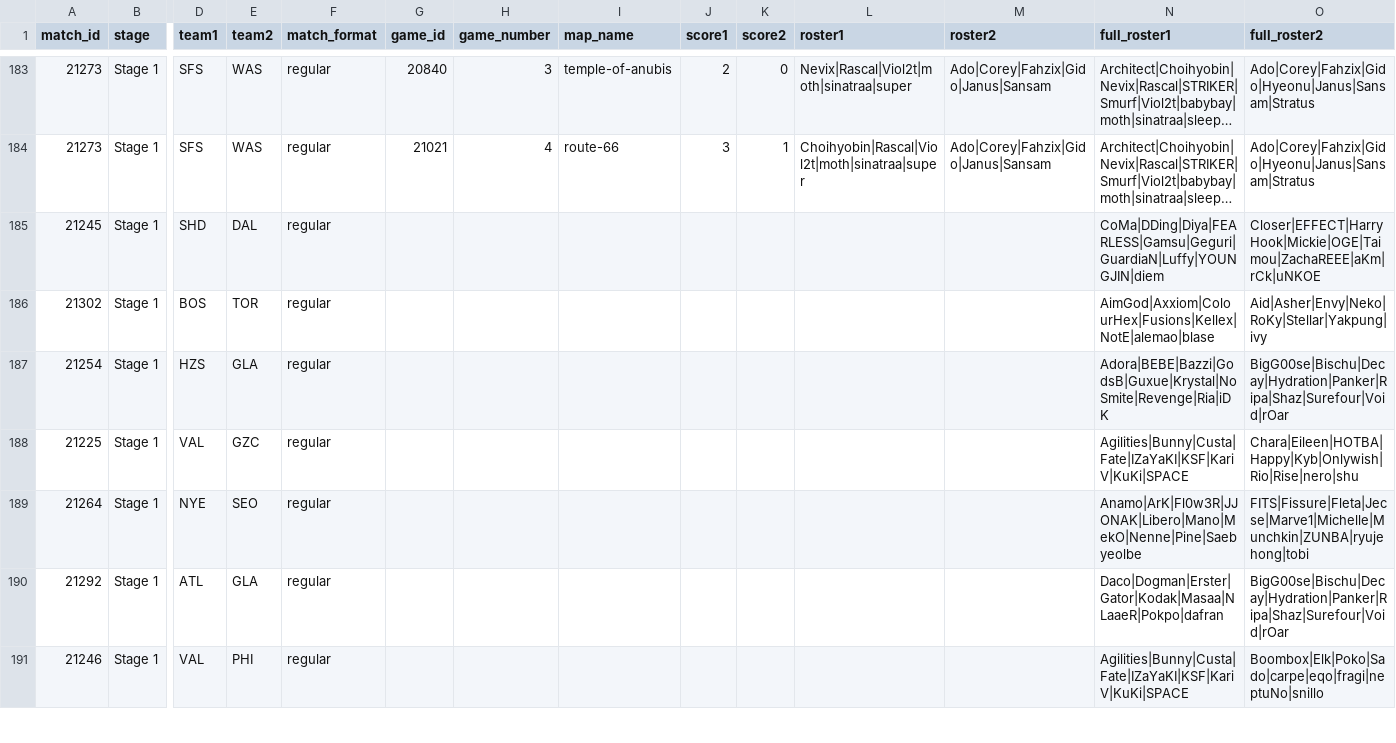
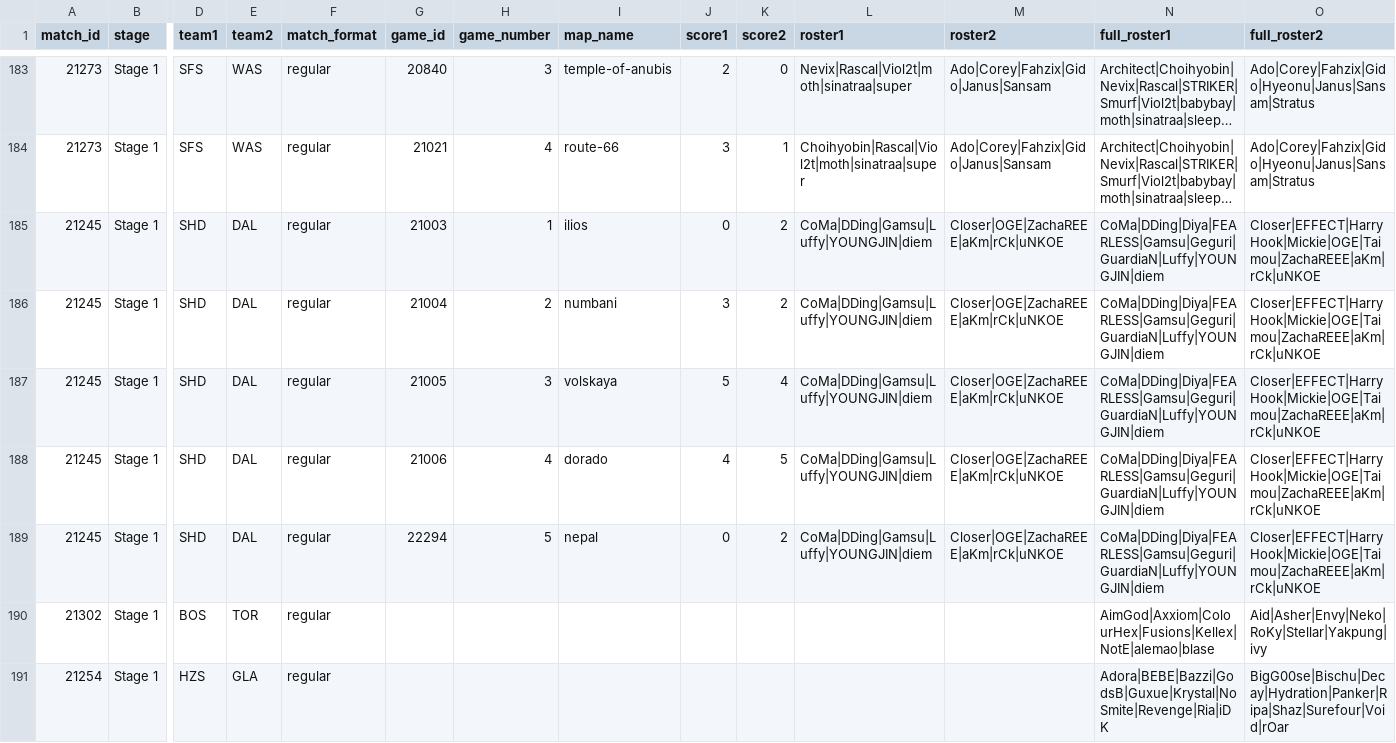
Before and after one commit to ClumsyLee/owl-sr, a CSV file: games.csv, drawn as a sheet; only a part is shown, gaps mark what is left out; the shorter side is filled out with more unchanged rows; long unchanged cells end in …; rows hold the shown columns only; the diff names each change by its address in the sheet, - before the commit and + after, or states it on an @@ line.

Commit message:
Update data.

```diff
--- a/games.csv
+++ b/games.csv
-G185 (game_id): (empty)
+G185 (game_id): 21003
-H185 (game_number): (empty)
+H185 (game_number): 1
-I185 (map_name): (empty)
+I185 (map_name): ilios
-J185 (score1): (empty)
+J185 (score1): 0
-K185 (score2): (empty)
+K185 (score2): 2
-L185 (roster1): (empty)
+L185 (roster1): CoMa|DDing|Gamsu|Luffy|YOUNGJIN|diem
-M185 (roster2): (empty)
+M185 (roster2): Closer|OGE|ZachaREEE|aKm|rCk|uNKOE
+row 186: 21245 | Stage 1 | SHD | DAL | regular | 21004 | 2 | numbani | 3 | 2 | CoMa|DDing|Gamsu|Luffy|YOUNGJIN|diem | Closer|OGE|ZachaREEE|aKm|rCk|uNKOE | CoMa|DDing|Diya|FEARLESS|Gamsu|Geguri|GuardiaN|Luffy|YOUNGJIN|diem | Closer|EFFECT|HarryHook|Mickie|OGE|Taimou|ZachaREEE|aKm|rCk|uNKOE
+row 187: 21245 | Stage 1 | SHD | DAL | regular | 21005 | 3 | volskaya | 5 | 4 | CoMa|DDing|Gamsu|Luffy|YOUNGJIN|diem | Closer|OGE|ZachaREEE|aKm|rCk|uNKOE | CoMa|DDing|Diya|FEARLESS|Gamsu|Geguri|GuardiaN|Luffy|YOUNGJIN|diem | Closer|EFFECT|HarryHook|Mickie|OGE|Taimou|ZachaREEE|aKm|rCk|uNKOE
+row 188: 21245 | Stage 1 | SHD | DAL | regular | 21006 | 4 | dorado | 4 | 5 | CoMa|DDing|Gamsu|Luffy|YOUNGJIN|diem | Closer|OGE|ZachaREEE|aKm|rCk|uNKOE | CoMa|DDing|Diya|FEARLESS|Gamsu|Geguri|GuardiaN|Luffy|YOUNGJIN|diem | Closer|EFFECT|HarryHook|Mickie|OGE|Taimou|ZachaREEE|aKm|rCk|uNKOE
+row 189: 21245 | Stage 1 | SHD | DAL | regular | 22294 | 5 | nepal | 0 | 2 | CoMa|DDing|Gamsu|Luffy|YOUNGJIN|diem | Closer|OGE|ZachaREEE|aKm|rCk|uNKOE | CoMa|DDing|Diya|FEARLESS|Gamsu|Geguri|GuardiaN|Luffy|YOUNGJIN|diem | Closer|EFFECT|HarryHook|Mickie|OGE|Taimou|ZachaREEE|aKm|rCk|uNKOE
```
Also changed, not shown: ratings.csv, 6 other files.
